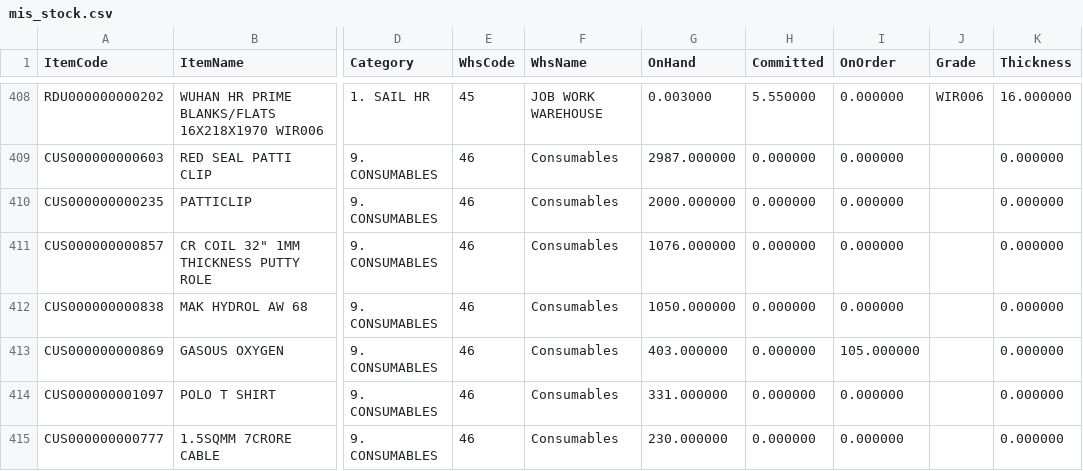
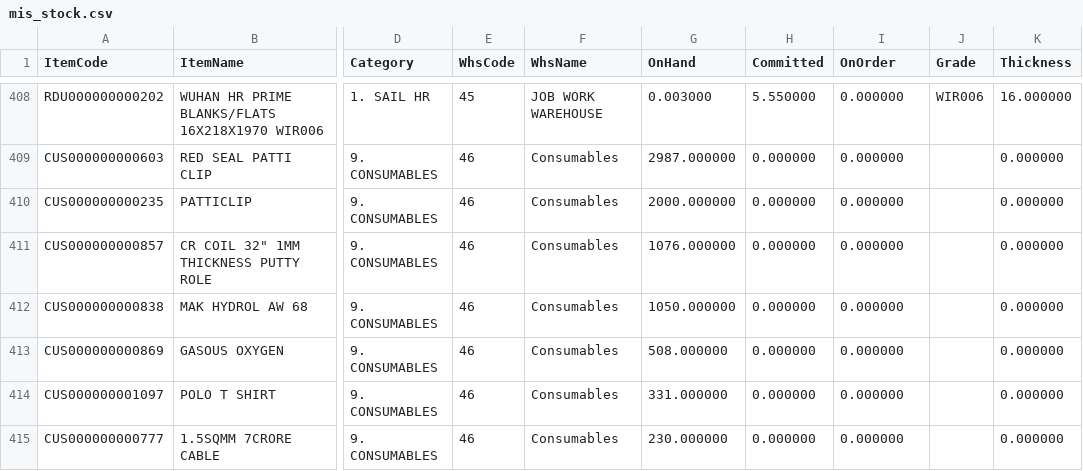
Before and after one commit to BSC23609/bsc-stock-data, a CSV file: mis_stock.csv, drawn as a sheet; only a part is shown, gaps mark what is left out; the diff names each change by its address in the sheet, - before the commit and + after, or states it on an @@ line.

Commit message:
stock refresh 2026-10-16 10:15

```diff
--- a/mis_stock.csv
+++ b/mis_stock.csv
-G413 (OnHand): 403.000000
+G413 (OnHand): 508.000000
-I413 (OnOrder): 105.000000
+I413 (OnOrder): 0.000000
```
Also changed, not shown: 2 other files.
